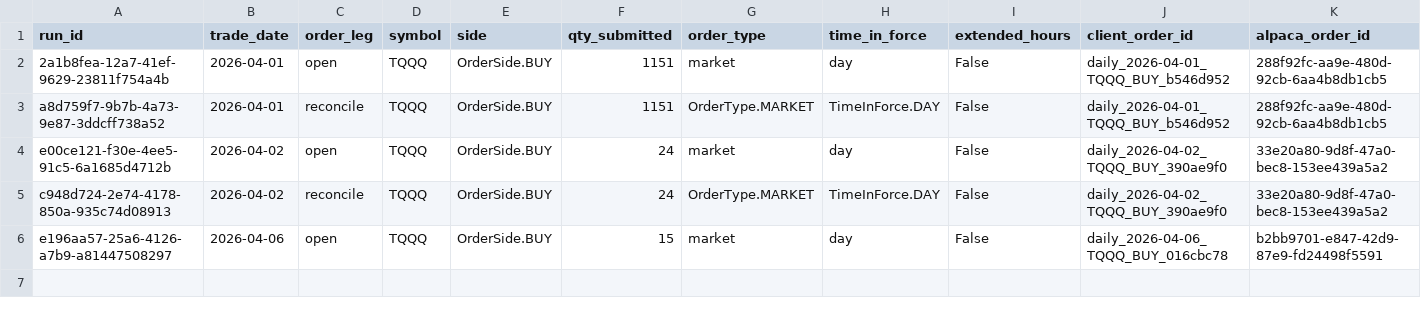
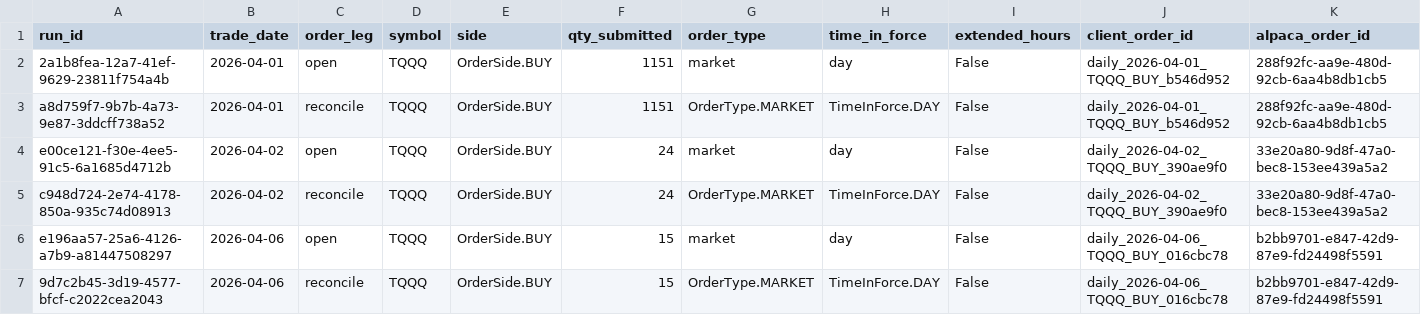
Before and after one commit to precisionhireconsultants/trading-vol-target-annual-0.40, a CSV file: logs/paper/orders/paper_orders_202604.csv, drawn as a sheet; only a part is shown; rows hold the shown columns only; the diff names each change by its address in the sheet, - before the commit and + after, or states it on an @@ line.

```diff
--- a/logs/paper/orders/paper_orders_202604.csv
+++ b/logs/paper/orders/paper_orders_202604.csv
+row 7: 9d7c2b45-3d19-4577-bfcf-c2022cea2043 | 2026-04-06 | reconcile | TQQQ | OrderSide.BUY | 15 | OrderType.MARKET | TimeInForce.DAY | False | daily_2026-04-06_TQQQ_BUY_016cbc78 | b2bb9701-e847-42d9-87e9-fd24498f5591
```
Also changed, not shown: logs/paper/runs/paper_runs_202604.csv.
